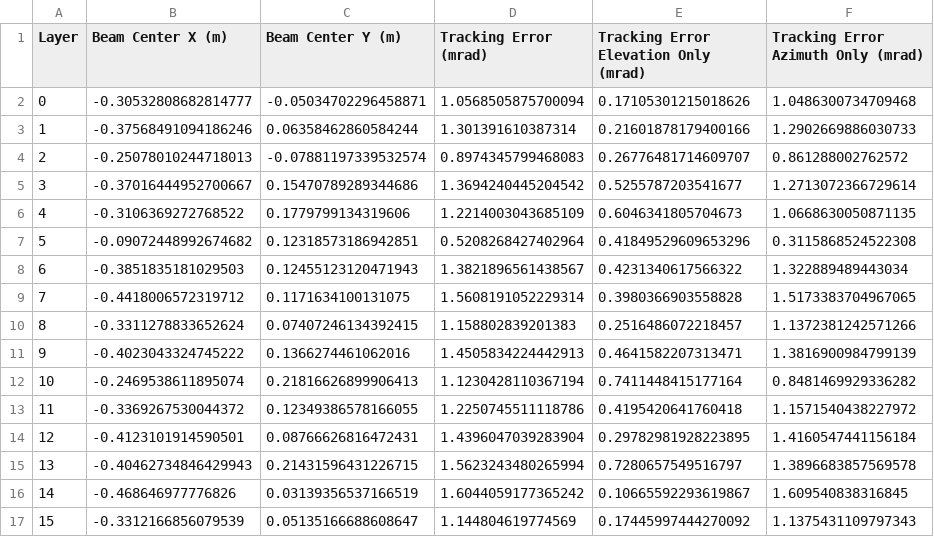
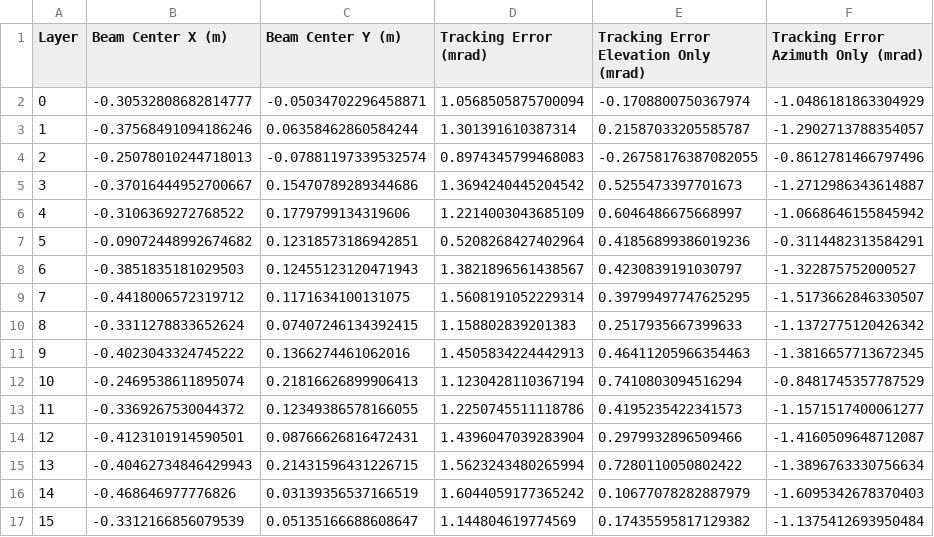
Before and after one commit to NREL/NREL-Beam-Characterization, a CSV file: results/centroid_AOI.csv, drawn as a sheet; only a part is shown; the diff covers the shown part only.

```diff
--- a/results/centroid_AOI.csv
+++ b/results/centroid_AOI.csv
@@ -1,17 +1,17 @@
 Layer,Beam Center X (m),Beam Center Y (m),Tracking Error (mrad),Tracking Error Elevation Only (mrad),Tracking Error Azimuth Only (mrad)
-0,-0.30532808682814777,-0.05034702296458871,1.0568505875700094,0.17105301215018626,1.0486300734709468
-1,-0.37568491094186246,0.06358462860584244,1.301391610387314,0.21601878179400166,1.2902669886030733
-2,-0.25078010244718013,-0.07881197339532574,0.8974345799468083,0.26776481714609707,0.861288002762572
-3,-0.37016444952700667,0.15470789289344686,1.3694240445204542,0.5255787203541677,1.2713072366729614
-4,-0.3106369272768522,0.1779799134319606,1.2214003043685109,0.6046341805704673,1.0668630050871135
-5,-0.09072448992674682,0.12318573186942851,0.5208268427402964,0.41849529609653296,0.3115868524522308
-6,-0.3851835181029503,0.12455123120471943,1.3821896561438567,0.4231340617566322,1.322889489443034
-7,-0.4418006572319712,0.1171634100131075,1.5608191052229314,0.3980366903558828,1.5173383704967065
-8,-0.3311278833652624,0.07407246134392415,1.158802839201383,0.2516486072218457,1.1372381242571266
-9,-0.4023043324745222,0.1366274461062016,1.4505834224442913,0.4641582207313471,1.3816900984799139
-10,-0.2469538611895074,0.21816626899906413,1.1230428110367194,0.7411448415177164,0.8481469929336282
-11,-0.3369267530044372,0.12349386578166055,1.2250745511118786,0.4195420641760418,1.1571540438227972
-12,-0.4123101914590501,0.08766626816472431,1.4396047039283904,0.29782981928223895,1.4160547441156184
-13,-0.40462734846429943,0.21431596431226715,1.5623243480265994,0.7280657549516797,1.3896683857569578
-14,-0.468646977776826,0.03139356537166519,1.6044059177365242,0.10665592293619867,1.609540838316845
-15,-0.3312166856079539,0.05135166688608647,1.144804619774569,0.17445997444270092,1.1375431109797343
+0,-0.30532808682814777,-0.05034702296458871,1.0568505875700094,-0.1708800750367974,-1.0486181863304929
+1,-0.37568491094186246,0.06358462860584244,1.301391610387314,0.21587033205585787,-1.2902713788354057
+2,-0.25078010244718013,-0.07881197339532574,0.8974345799468083,-0.26758176387082055,-0.8612781466797496
+3,-0.37016444952700667,0.15470789289344686,1.3694240445204542,0.5255473397701673,-1.2712986343614887
+4,-0.3106369272768522,0.1779799134319606,1.2214003043685109,0.6046486675668997,-1.0668646155845942
+5,-0.09072448992674682,0.12318573186942851,0.5208268427402964,0.41856899386019236,-0.3114482313584291
+6,-0.3851835181029503,0.12455123120471943,1.3821896561438567,0.4230839191030797,-1.322875752000527
+7,-0.4418006572319712,0.1171634100131075,1.5608191052229314,0.39799497747625295,-1.5173662846330507
+8,-0.3311278833652624,0.07407246134392415,1.158802839201383,0.2517935667399633,-1.1372775120426342
+9,-0.4023043324745222,0.1366274461062016,1.4505834224442913,0.46411205966354463,-1.3816657713672345
+10,-0.2469538611895074,0.21816626899906413,1.1230428110367194,0.7410803094516294,-0.8481745357787529
+11,-0.3369267530044372,0.12349386578166055,1.2250745511118786,0.4195235422341573,-1.1571517400061277
+12,-0.4123101914590501,0.08766626816472431,1.4396047039283904,0.2979932896509466,-1.4160509648712087
+13,-0.40462734846429943,0.21431596431226715,1.5623243480265994,0.7280110050802422,-1.3896763330756634
+14,-0.468646977776826,0.03139356537166519,1.6044059177365242,0.10677078282887979,-1.6095342678370403
+15,-0.3312166856079539,0.05135166688608647,1.144804619774569,0.17435595817129382,-1.1375412693950484
```
Also changed, not shown: 64 edited cells elsewhere in this file, results/centroid_Full_image.csv, 3 other files.
